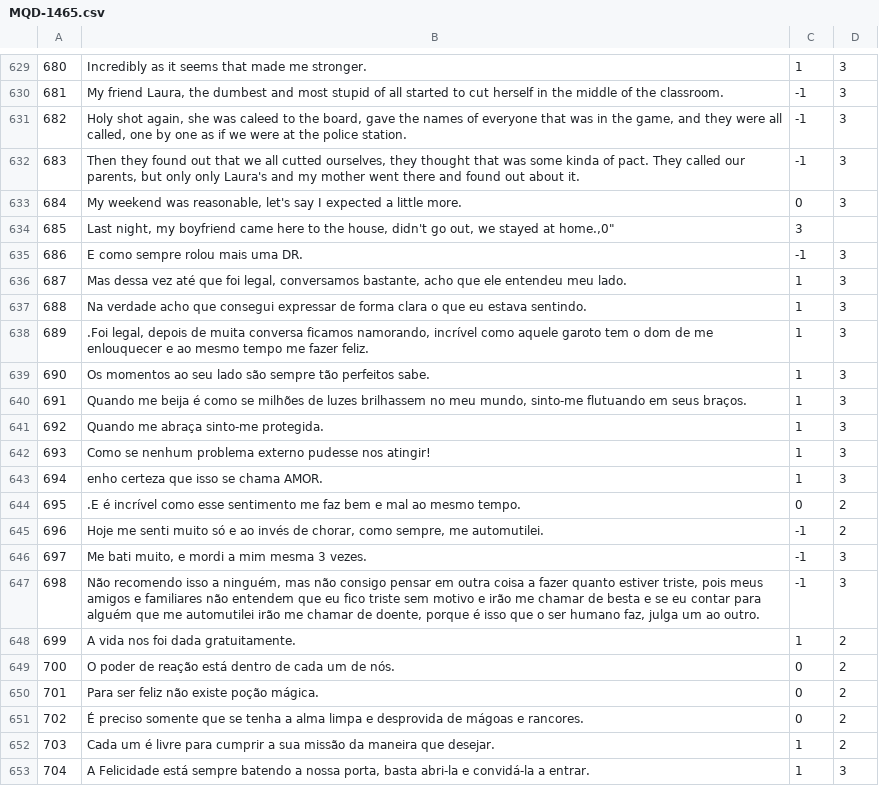
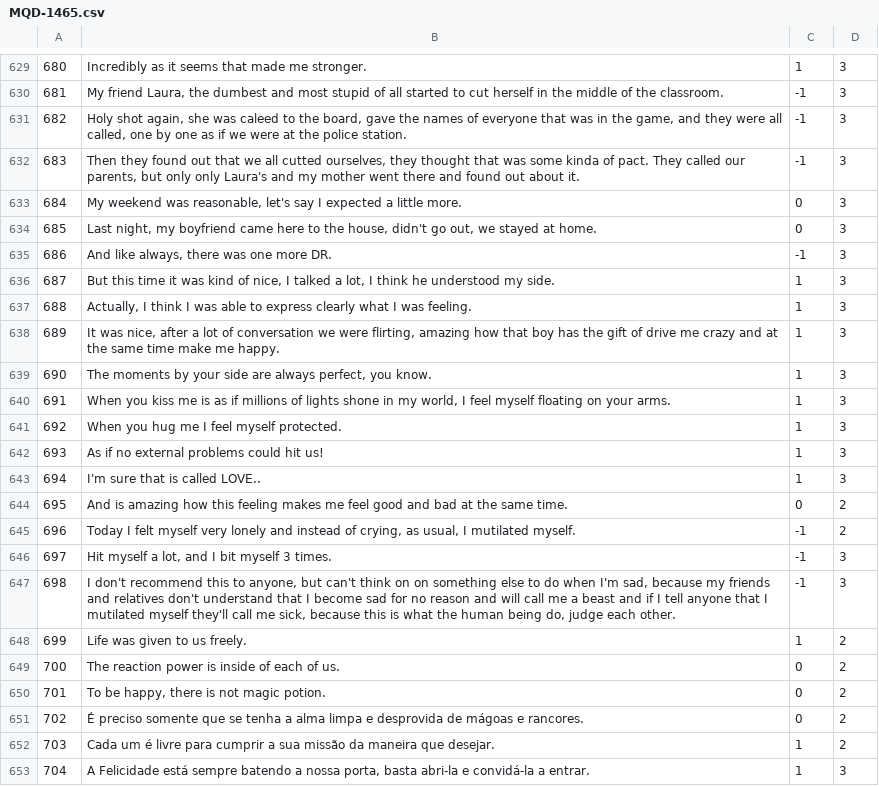
Before and after one commit to AlexanderIan53/AlexanderIan53-HoraComplementar-Traducao, a CSV file: MQD-1465.csv, drawn as a sheet; only a part is shown, gaps mark what is left out.

Commit message:
Update MQD-1465.csv

```diff
--- a/MQD-1465.csv
+++ b/MQD-1465.csv
@@ -633,19 +633,19 @@
 "684","My weekend was reasonable, let's say I expected a little more.","0","3"
-"685","Last night, my boyfriend came here to the house, didn't go out, we stayed at home.,"0","3"
-"686","E como sempre rolou mais uma DR.","-1","3"
-"687","Mas dessa vez até que foi legal, conversamos bastante, acho que ele entendeu meu lado.","1","3"
-"688","Na verdade acho que consegui expressar de forma clara o que eu estava sentindo.","1","3"
-"689",".Foi legal, depois de muita conversa ficamos namorando, incrível como aquele garoto tem o dom de me enlouquecer e ao mesmo tempo me fazer feliz.","1","3"
-"690","Os momentos ao seu lado são sempre tão perfeitos sabe.","1","3"
-"691","Quando me beija é como se milhões de luzes brilhassem no meu mundo, sinto-me flutuando em seus braços.","1","3"
-"692","Quando me abraça sinto-me protegida.","1","3"
-"693","Como se nenhum problema externo pudesse nos atingir!","1","3"
-"694","enho certeza que isso se chama AMOR.","1","3"
-"695",".E é incrível como esse sentimento me faz bem e mal ao mesmo tempo.","0","2"
-"696","Hoje me senti muito só e ao invés de chorar, como sempre, me automutilei.","-1","2"
-"697","Me bati muito, e mordi a mim mesma 3 vezes.","-1","3"
-"698","Não recomendo isso a ninguém, mas não consigo pensar em outra coisa a fazer quanto estiver triste, pois meus amigos e familiares não entendem que eu fico triste sem motivo e irão me chamar de besta e se eu contar para alguém que me automutilei irão me chamar de doente, porque é isso que o ser humano faz, julga um ao outro.","-1","3"
-"699","A vida nos foi dada gratuitamente.","1","2"
-"700","O poder de reação está dentro de cada um de nós.","0","2"
-"701","Para ser feliz não existe poção mágica.","0","2"
+"685","Last night, my boyfriend came here to the house, didn't go out, we stayed at home.","0","3"
+"686","And like always, there was one more DR.","-1","3"
+"687","But this time it was kind of nice, I talked a lot, I think he understood my side.","1","3"
+"688","Actually, I think I was able to express clearly what I was feeling.","1","3"
+"689","It was nice, after a lot of conversation we were flirting, amazing how that boy has the gift of drive me crazy and at the same time make me happy.","1","3"
+"690","The moments by your side are always perfect, you know.","1","3"
+"691","When you kiss me is as if millions of lights shone in my world, I feel myself floating on your arms.","1","3"
+"692","When you hug me I feel myself protected.","1","3"
+"693","As if no external problems could hit us!","1","3"
+"694","I'm sure that is called LOVE..","1","3"
+"695","And is amazing how this feeling makes me feel good and bad at the same time.","0","2"
+"696","Today I felt myself very lonely and instead of crying, as usual, I mutilated myself.","-1","2"
+"697","Hit myself a lot, and I bit myself 3 times.","-1","3"
+"698","I don't recommend this to anyone, but can't think on on something else to do when I'm sad, because my friends and relatives don't understand that I become sad for no reason and will call me a beast and if I tell anyone that I mutilated myself they'll call me sick, because this is what the human being do, judge each other.","-1","3"
+"699","Life was given to us freely.","1","2"
+"700","The reaction power is inside of each of us.","0","2"
+"701","To be happy, there is not magic potion.","0","2"
 "702","É preciso somente que se tenha a alma limpa e desprovida de mágoas e rancores.","0","2"
```
